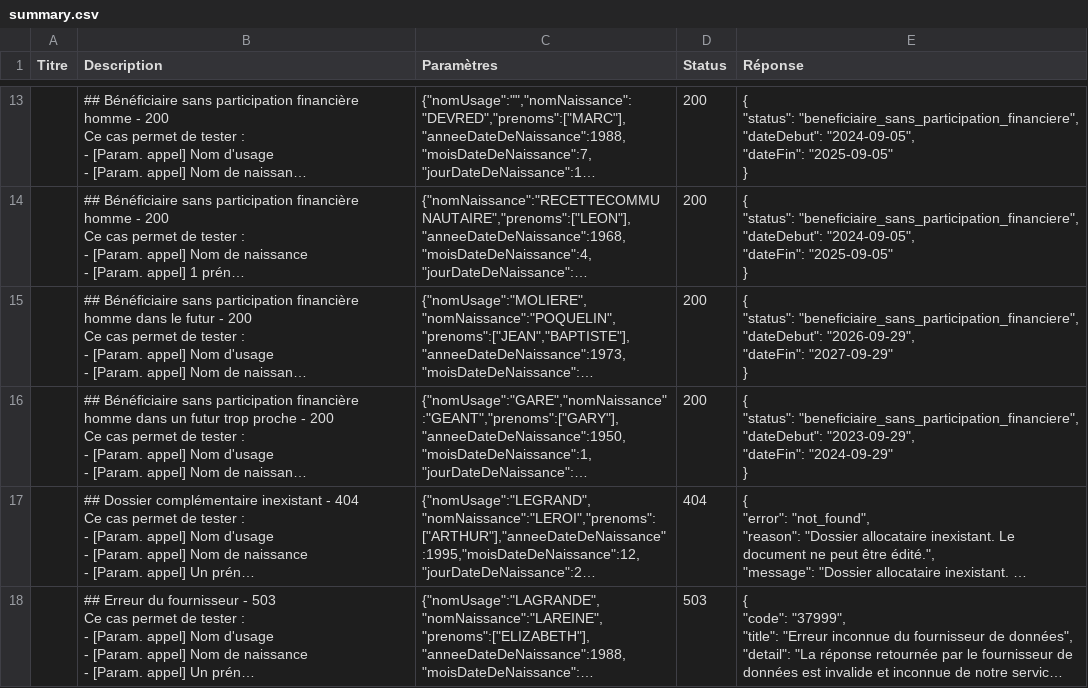
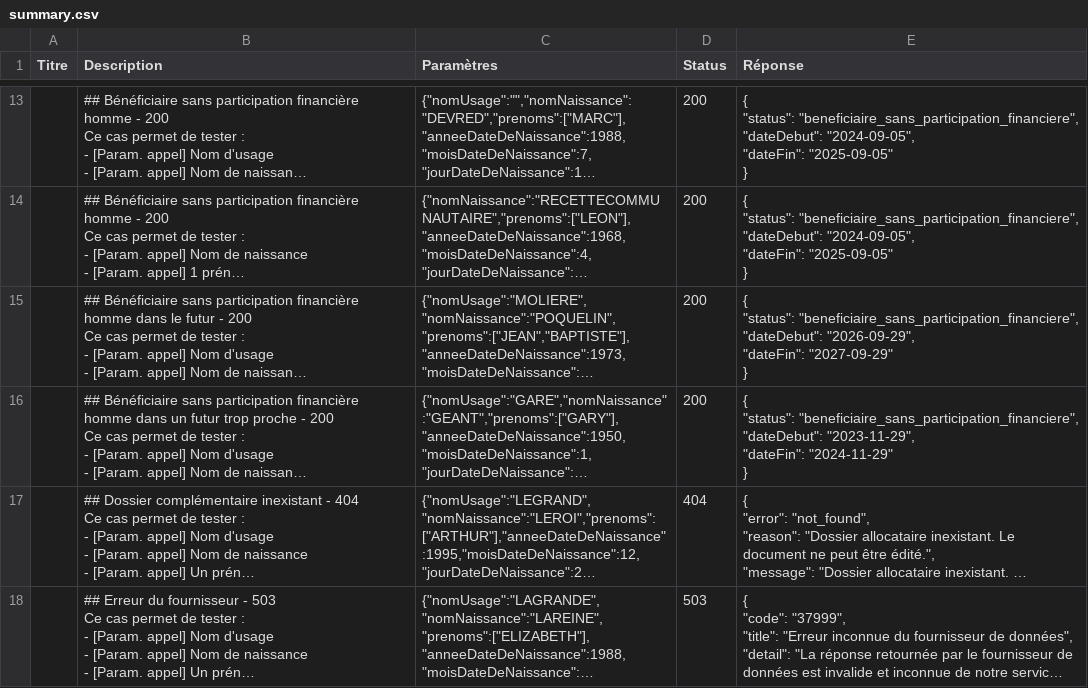
Before and after one commit to etalab/siade_staging_data, a CSV file: payloads/api_particulier_v2_cnav_complementaire_sante_solidaire/summary.csv, drawn as a sheet; only a part is shown, gaps mark what is left out; long unchanged cells end in …; ↵ is a line break in a cell; the diff names each change by its address in the sheet, - before the commit and + after, or states it on an @@ line.

```diff
--- a/payloads/api_particulier_v2_cnav_complementaire_sante_solidaire/summary.csv
+++ b/payloads/api_particulier_v2_cnav_complementaire_sante_solidaire/summary.csv
-E16 (Réponse): …"beneficiaire_sans_participation_financiere", ↵ "dateDebut": "2023-09-29", ↵ "dateFin": "2024-09-29" ↵ }
+E16 (Réponse): …"beneficiaire_sans_participation_financiere", ↵ "dateDebut": "2023-11-29", ↵ "dateFin": "2024-11-29" ↵ }
```
Also changed, not shown: 2 other files.
